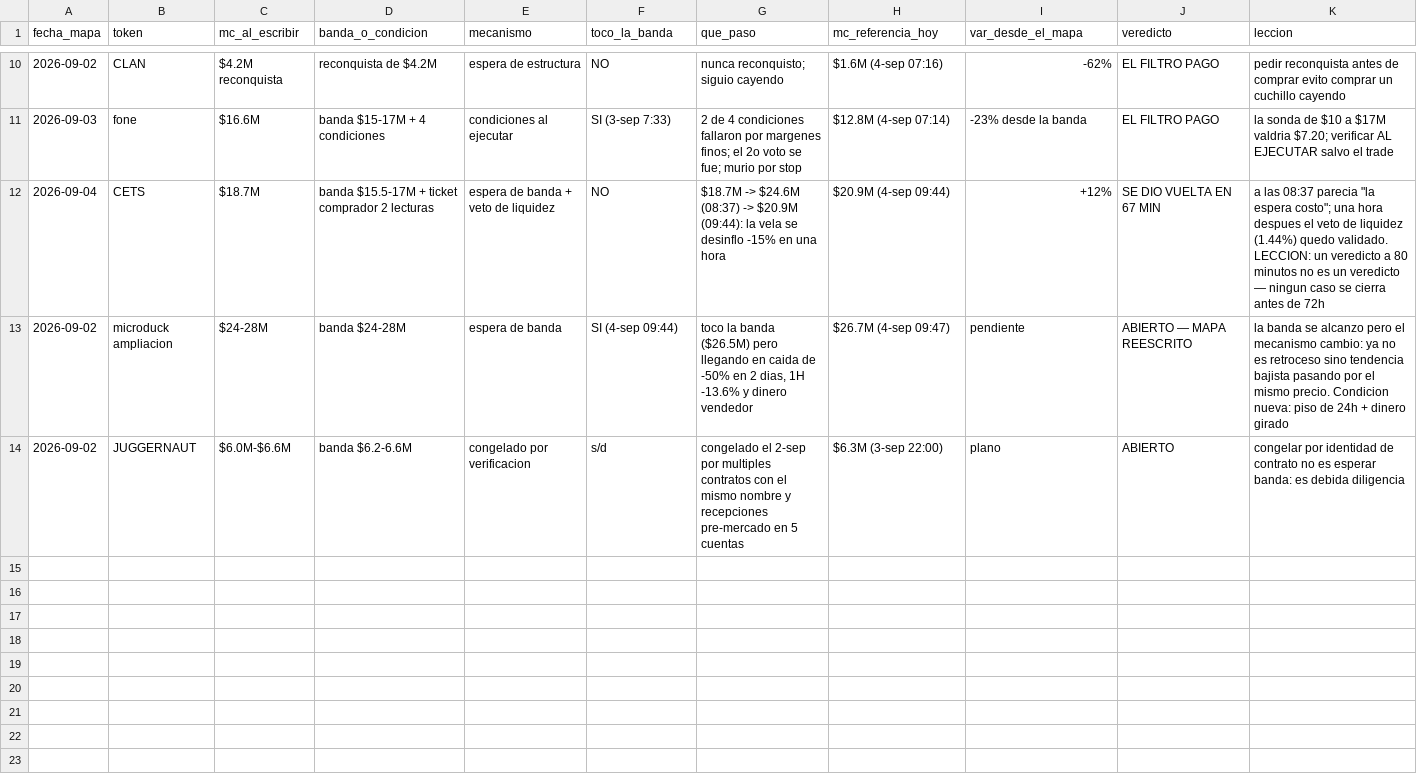
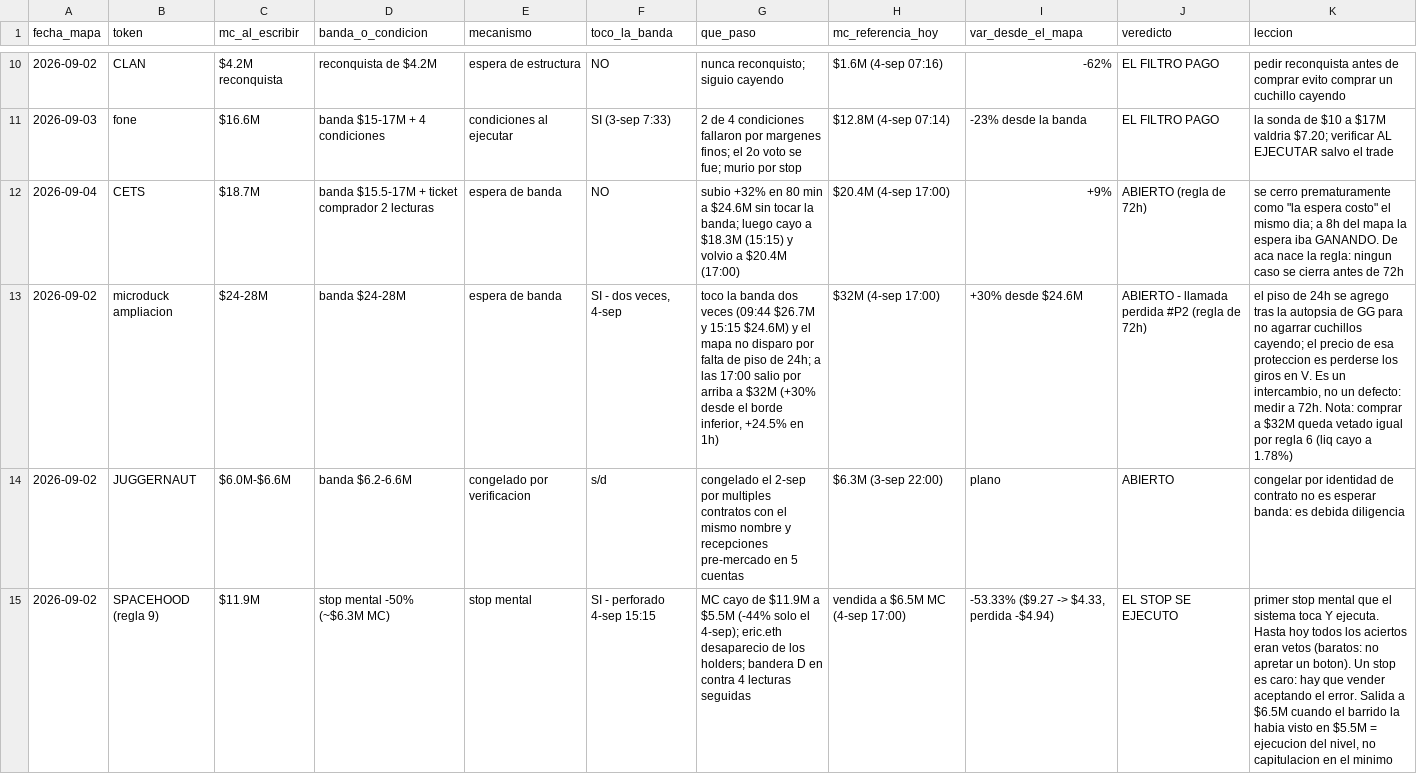
Before and after one commit to joseluis150-ui/trinchera, a CSV file: registro-bandas.csv, drawn as a sheet; only a part is shown, gaps mark what is left out; the diff names each change by its address in the sheet, - before the commit and + after, or states it on an @@ line.

Commit message:
registro de bandas: SPACEHOOD stop ejecutado, microduck #P2, CETS reabierto por la regla de 72h

```diff
--- a/registro-bandas.csv
+++ b/registro-bandas.csv
-E12 (mecanismo): espera de banda + veto de liquidez
+E12 (mecanismo): espera de banda
-G12 (que_paso): $18.7M -> $24.6M (08:37) -> $20.9M (09:44): la vela se desinflo -15% en una hora
+G12 (que_paso): subio +32% en 80 min a $24.6M sin tocar la banda; luego cayo a $18.3M (15:15) y volvio a $20.4M (17:00)
-H12 (mc_referencia_hoy): $20.9M (4-sep 09:44)
+H12 (mc_referencia_hoy): $20.4M (4-sep 17:00)
-I12 (var_desde_el_mapa): +12%
+I12 (var_desde_el_mapa): +9%
-J12 (veredicto): SE DIO VUELTA EN 67 MIN
+J12 (veredicto): ABIERTO (regla de 72h)
-K12 (leccion): a las 08:37 parecia "la espera costo"; una hora despues el veto de liquidez (1.44%) quedo validado. LECCION: un veredicto a 80 minutos no es un veredicto — ningun caso…
+K12 (leccion): se cerro prematuramente como "la espera costo" el mismo dia; a 8h del mapa la espera iba GANANDO. De aca nace la regla: ningun caso…
-F13 (toco_la_banda): SI (4-sep 09:44)
+F13 (toco_la_banda): SI - dos veces, 4-sep
-G13 (que_paso): …la banda ($26.5M) pero llegando en caida de -50% en 2 dias, 1H -13.6% y dinero vendedor
+G13 (que_paso): …la banda dos veces (09:44 $26.7M y 15:15 $24.6M) y el mapa no disparo por falta de piso de 24h; a las 17:00 salio por arriba a $32M (+30% desde el borde inferior, +24.5% en 1h)
-H13 (mc_referencia_hoy): $26.7M (4-sep 09:47)
+H13 (mc_referencia_hoy): $32M (4-sep 17:00)
-I13 (var_desde_el_mapa): pendiente
+I13 (var_desde_el_mapa): +30% desde $24.6M
-J13 (veredicto): ABIERTO — MAPA REESCRITO
+J13 (veredicto): ABIERTO - llamada perdida #P2 (regla de 72h)
-K13 (leccion): la banda se alcanzo pero el mecanismo cambio: ya no es retroceso sino tendencia bajista pasando por el mismo precio. Condicion nueva: piso de 24h + dinero girado
+K13 (leccion): el piso de 24h se agrego tras la autopsia de GG para no agarrar cuchillos cayendo; el precio de esa proteccion es perderse los giros en V. Es un intercambio, no un defecto: medir a 72h. Nota: comprar a $32M queda vetado igual por regla 6 (liq cayo a 1.78%)
+row 15: 2026-09-02 | SPACEHOOD (regla 9) | $11.9M | stop mental -50% (~$6.3M MC) | stop mental | SI - perforado 4-sep 15:15 | MC cayo de $11.9M a $5.5M (-44% solo el 4-sep); eric.eth desaparecio de los holders; bandera D en contra 4 lecturas seguidas | vendida a $6.5M MC (4-sep 17:00) | -53.33% ($9.27 -> $4.33, perdida -$4.94) | EL STOP SE EJECUTO | primer stop mental que el sistema toca Y ejecuta. Hasta hoy todos los aciertos eran vetos (baratos: no apretar un boton). Un stop es caro: hay que vender aceptando el error. Salida a $6.5M cuando el barrido la habia visto en $5.5M = ejecucion del nivel, no capitulacion en el minimo
```
